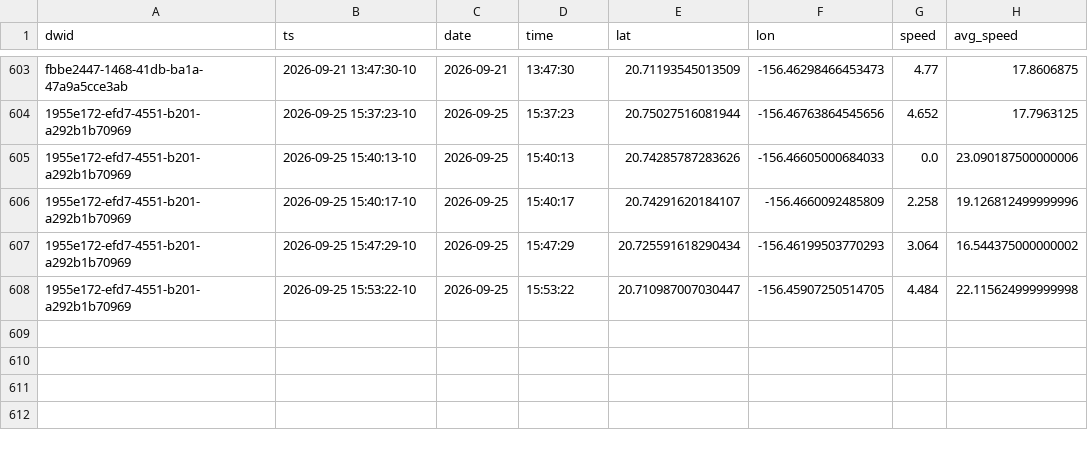
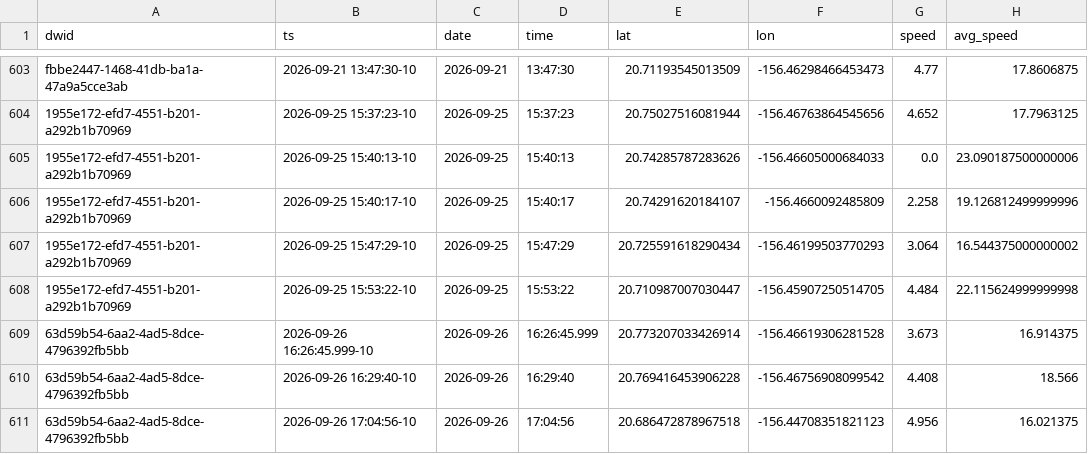
Before and after one commit to dustin/dwp, a CSV file: web/src/data/crashes.csv, drawn as a sheet; only a part is shown, gaps mark what is left out; the diff names each change by its address in the sheet, - before the commit and + after, or states it on an @@ line.

```diff
--- a/web/src/data/crashes.csv
+++ b/web/src/data/crashes.csv
+row 609: 63d59b54-6aa2-4ad5-8dce-4796392fb5bb | 2026-09-26 16:26:45.999-10 | 2026-09-26 | 16:26:45.999 | 20.773207033426914 | -156.46619306281528 | 3.673 | 16.914375
+row 610: 63d59b54-6aa2-4ad5-8dce-4796392fb5bb | 2026-09-26 16:29:40-10 | 2026-09-26 | 16:29:40 | 20.769416453906228 | -156.46756908099542 | 4.408 | 18.566
+row 611: 63d59b54-6aa2-4ad5-8dce-4796392fb5bb | 2026-09-26 17:04:56-10 | 2026-09-26 | 17:04:56 | 20.686472878967518 | -156.44708351821123 | 4.956 | 16.021375
```
Also changed, not shown: web/src/data/runs.csv, 1 other file.
